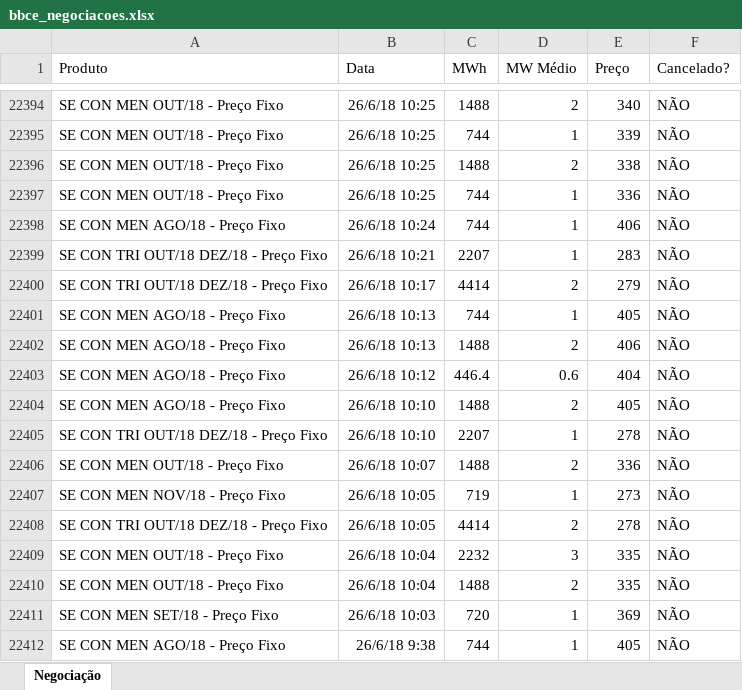
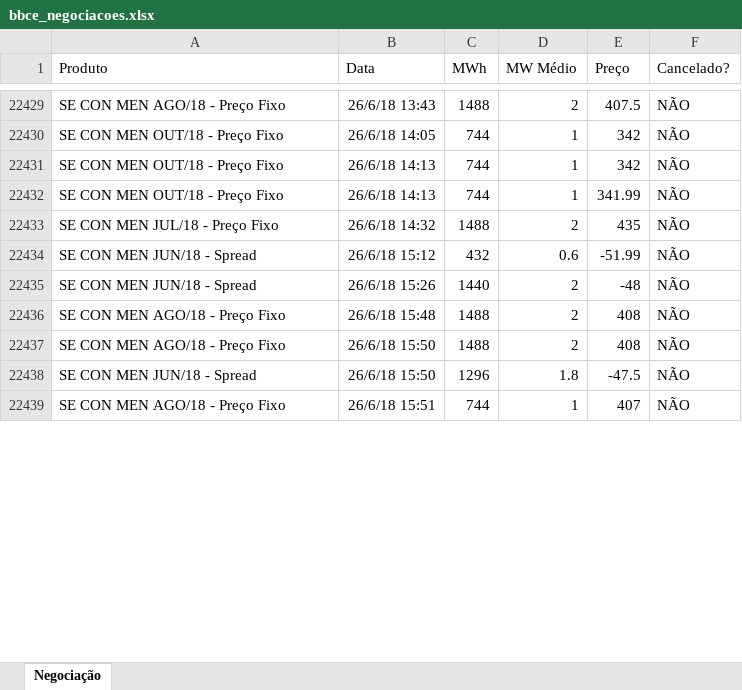
Before and after one commit to enexenergia/bbce_enex, an Excel workbook: bbce_negociacoes.xlsx, sheet Negociação, drawn as a sheet; only a part is shown, gaps mark what is left out; values as stored, in another font and other column widths than the file's, no borders; addresses are those after the commit; the diff covers the shown part only; the diff names each change by its address in the sheet, - before the commit and + after, or states it on an @@ line.

Commit message:
Add files via upload

```diff
--- a/bbce_negociacoes.xlsx (sheet Negociação)
+++ b/bbce_negociacoes.xlsx (sheet Negociação)
-A22429 (Produto): SE CON MEN OUT/18 - Preço Fixo
+A22429 (Produto): SE CON MEN AGO/18 - Preço Fixo
-B22429 (Data): 26/6/18 10:25
+B22429 (Data): 26/6/18 13:43
-E22429 (Preço): 340
+E22429 (Preço): 407.5
-B22430 (Data): 26/6/18 10:25
+B22430 (Data): 26/6/18 14:05
-E22430 (Preço): 339
+E22430 (Preço): 342
@@ row 22396 moved to row 22383: SE CON MEN OUT/18 - Preço Fixo @@
-B22431 (Data): 26/6/18 10:25
+B22431 (Data): 26/6/18 14:13
-E22431 (Preço): 336
+E22431 (Preço): 342
@@ row 22398 moved to row 22381: SE CON MEN AGO/18 - Preço Fixo @@
@@ row 22399 moved to row 22380: SE CON TRI OUT/18 DEZ/18 - Preço Fixo @@
@@ row 22400 moved to row 22379: SE CON TRI OUT/18 DEZ/18 - Preço Fixo @@
-A22432 (Produto): SE CON MEN AGO/18 - Preço Fixo
+A22432 (Produto): SE CON MEN OUT/18 - Preço Fixo
-B22432 (Data): 26/6/18 10:13
+B22432 (Data): 26/6/18 14:13
-E22432 (Preço): 405
+E22432 (Preço): 341.99
+row 22433: SE CON MEN JUL/18 - Preço Fixo | 26/6/18 14:32 | 1488 | 2 | 435 | NÃO
+row 22434: SE CON MEN JUN/18 - Spread | 26/6/18 15:12 | 432 | 0.6 | -51.99 | NÃO
+row 22435: SE CON MEN JUN/18 - Spread | 26/6/18 15:26 | 1440 | 2 | -48 | NÃO
-B22436 (Data): 26/6/18 10:13
+B22436 (Data): 26/6/18 15:48
-E22436 (Preço): 406
+E22436 (Preço): 408
@@ row 22403 moved to row 22376: SE CON MEN AGO/18 - Preço Fixo @@
-B22437 (Data): 26/6/18 10:10
+B22437 (Data): 26/6/18 15:50
-E22437 (Preço): 405
+E22437 (Preço): 408
@@ row 22405 moved to row 22374: SE CON TRI OUT/18 DEZ/18 - Preço Fixo @@
@@ row 22406 moved to row 22373: SE CON MEN OUT/18 - Preço Fixo @@
@@ row 22407 moved to row 22372: SE CON MEN NOV/18 - Preço Fixo @@
@@ row 22408 moved to row 22371: SE CON TRI OUT/18 DEZ/18 - Preço Fixo @@
@@ row 22409 moved to row 22369: SE CON MEN OUT/18 - Preço Fixo @@
@@ row 22410 moved to row 22370: SE CON MEN OUT/18 - Preço Fixo @@
@@ row 22411 moved to row 22368: SE CON MEN SET/18 - Preço Fixo @@
+row 22438: SE CON MEN JUN/18 - Spread | 26/6/18 15:50 | 1296 | 1.8 | -47.5 | NÃO
-B22439 (Data): 26/6/18 9:38
+B22439 (Data): 26/6/18 15:51
-E22439 (Preço): 405
+E22439 (Preço): 407
```
Also changed, not shown: 18 added rows, 32 moved rows and 17 edited cells elsewhere in this sheet.
